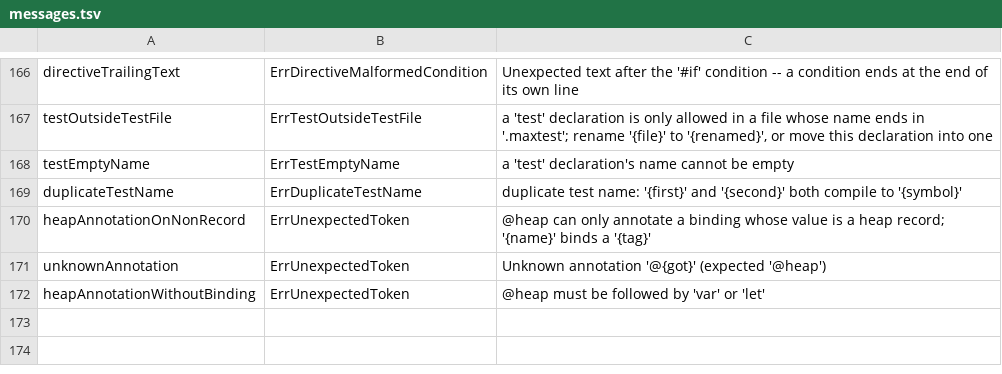
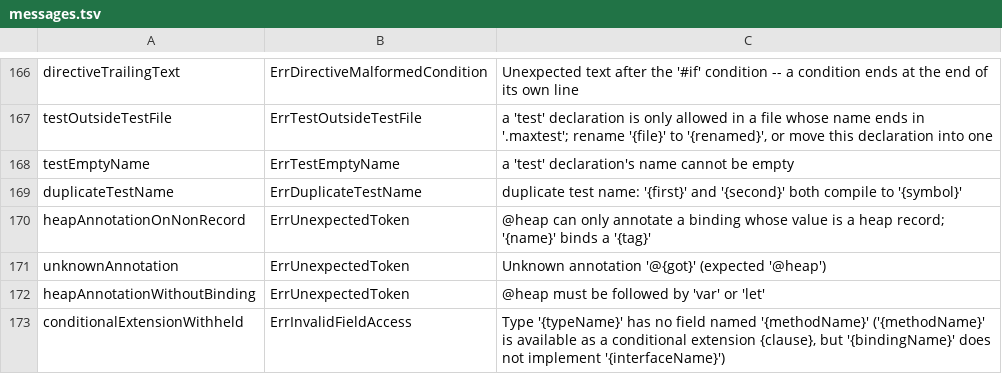
Before and after one commit to maxon-lang/maxon-rewrite-bootstrap, a TSV file: self/diag/messages.tsv, drawn as a sheet; only a part is shown, gaps mark what is left out; the diff names each change by its address in the sheet, - before the commit and + after, or states it on an @@ line.

```diff
--- a/self/diag/messages.tsv
+++ b/self/diag/messages.tsv
+row 173: conditionalExtensionWithheld | ErrInvalidFieldAccess | Type '{typeName}' has no field named '{methodName}' ('{methodName}' is available as a conditional extension {clause}, but '{bindingName}' does not implement '{interfaceName}')
```
Also changed, not shown: self/diag/codes.tsv, 33 other files.
